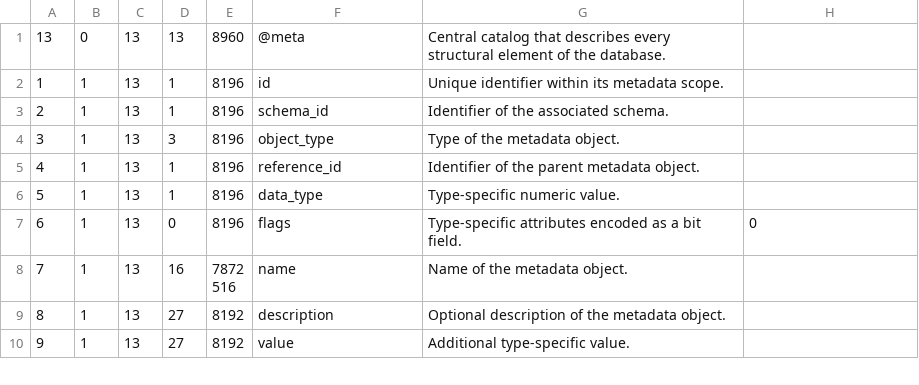
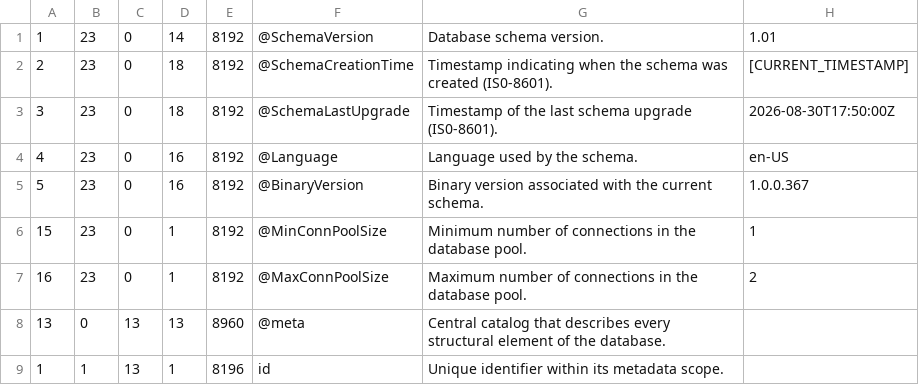
Before and after one commit to sganhy/RingCsharp, a CSV file: Ring/Util/Resources/Meta.csv, drawn as a sheet; only a part is shown; the shorter side is filled out with more unchanged rows.

Commit message:
Implemented: ResourceHelper.GetParameter(ParameterType parameterType)

```diff
--- a/Ring/Util/Resources/Meta.csv
+++ b/Ring/Util/Resources/Meta.csv
@@ -1 +1,8 @@
+1,23,0,14,8192,"@SchemaVersion","Database schema version.","1.01"
+2,23,0,18,8192,"@SchemaCreationTime","Timestamp indicating when the schema was created (IS0-8601).","[CURRENT_TIMESTAMP]"
+3,23,0,18,8192,"@SchemaLastUpgrade","Timestamp of the last schema upgrade (IS0-8601).","2026-08-30T17:50:00Z"
+4,23,0,16,8192,"@Language","Language used by the schema.","en-US"
+5,23,0,16,8192,"@BinaryVersion","Binary version associated with the current schema.","1.0.0.367"
+15,23,0,1,8192,"@MinConnPoolSize","Minimum number of connections in the database pool.","1"
+16,23,0,1,8192,"@MaxConnPoolSize","Maximum number of connections in the database pool.","2"
 13,0,13,13,8960,"@meta","Central catalog that describes every structural element of the database.",""
```
Also changed, not shown: Ring/Util/Resources/LogMessage.csv, 14 other files.
